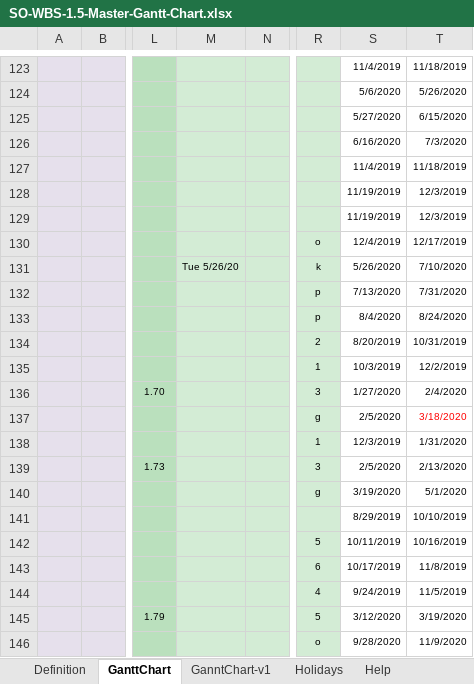
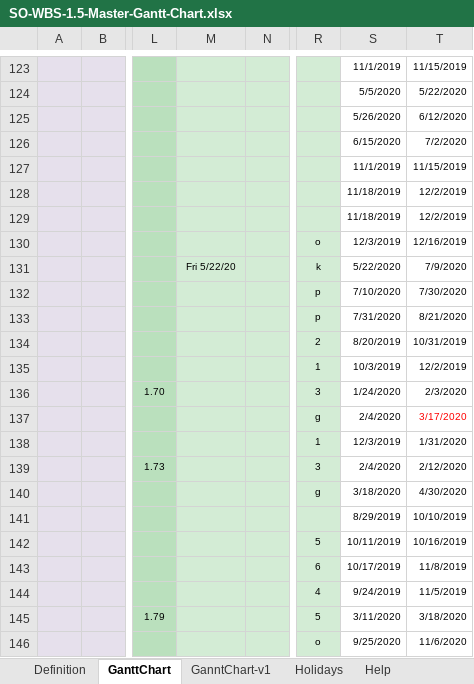
Before and after one commit to shuaypwuho/so_ganttchart, an Excel workbook: SO-WBS-1.5-Master-Gantt-Chart.xlsx, sheet GanttChart, drawn as a sheet; only a part is shown, gaps mark what is left out; values as stored, in another font and other column widths than the file's, no borders; charts and pictures and conditional formats not drawn; the diff covers the shown part only; the diff names each change by its address in the sheet, - before the commit and + after, or states it on an @@ line.

```diff
--- a/SO-WBS-1.5-Master-Gantt-Chart.xlsx (sheet GanttChart)
+++ b/SO-WBS-1.5-Master-Gantt-Chart.xlsx (sheet GanttChart)
-S123: 11/4/2019
+S123: 11/1/2019
-T123: 11/18/2019
+T123: 11/15/2019
-S124: 5/6/2020
+S124: 5/5/2020
-T124: 5/26/2020
+T124: 5/22/2020
-S125: 5/27/2020
+S125: 5/26/2020
-T125: 6/15/2020
+T125: 6/12/2020
-S126: 6/16/2020
+S126: 6/15/2020
-T126: 7/3/2020
+T126: 7/2/2020
-S127: 11/4/2019
+S127: 11/1/2019
-T127: 11/18/2019
+T127: 11/15/2019
-S128:S129: 11/19/2019
+S128:S129: 11/18/2019
-T128:T129: 12/3/2019
+T128:T129: 12/2/2019
-S130: 12/4/2019
+S130: 12/3/2019
-T130: 12/17/2019
+T130: 12/16/2019
-M131: Tue 5/26/20
+M131: Fri 5/22/20
-S131: 5/26/2020
+S131: 5/22/2020
-T131: 7/10/2020
+T131: 7/9/2020
-S132: 7/13/2020
+S132: 7/10/2020
-T132: 7/31/2020
+T132: 7/30/2020
-S133: 8/4/2020
+S133: 7/31/2020
-T133: 8/24/2020
+T133: 8/21/2020
-S136: 1/27/2020
+S136: 1/24/2020
-T136: 2/4/2020
+T136: 2/3/2020
-S137: 2/5/2020
+S137: 2/4/2020
-T137: 3/18/2020
+T137: 3/17/2020
-S139: 2/5/2020
+S139: 2/4/2020
-T139: 2/13/2020
+T139: 2/12/2020
-S140: 3/19/2020
+S140: 3/18/2020
-T140: 5/1/2020
+T140: 4/30/2020
-S145: 3/12/2020
+S145: 3/11/2020
-T145: 3/19/2020
+T145: 3/18/2020
-S146: 9/28/2020
+S146: 9/25/2020
-T146: 11/9/2020
+T146: 11/6/2020
```
Also changed, not shown: 345 edited cells elsewhere in this sheet, sheet GanntChart-v1, hidden cells, charts or pictures.
